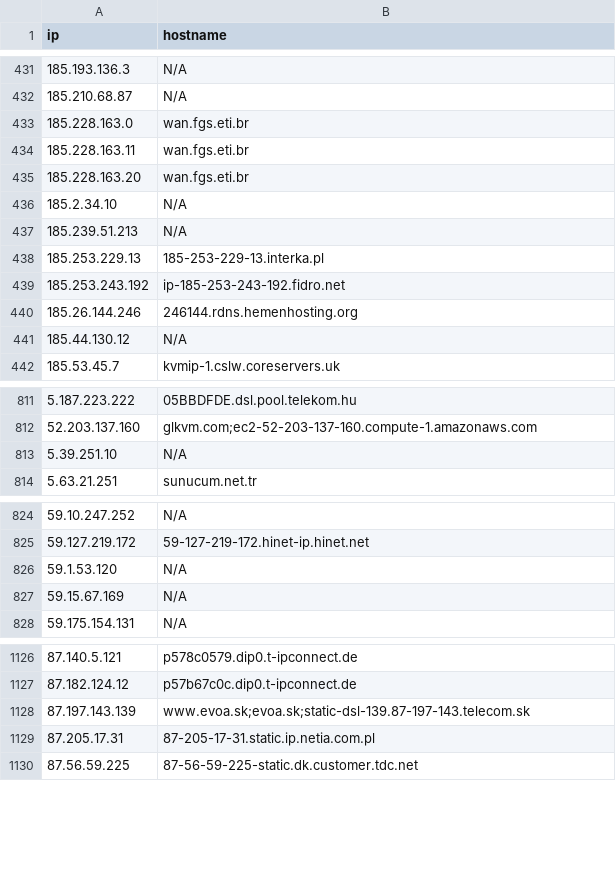
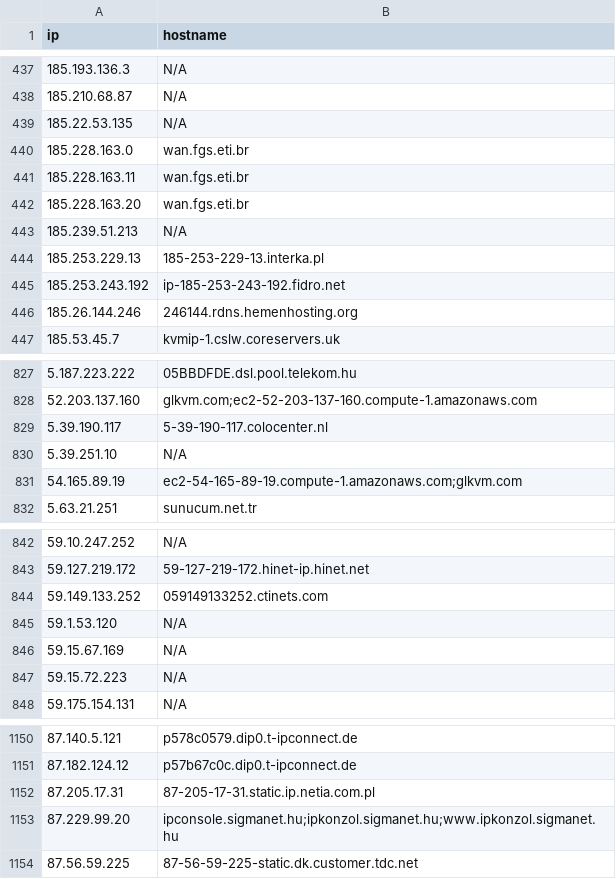
Before and after one commit to u5506878717-glitch/IP-KVM-IPs, a CSV file: kvm_iocs.csv, drawn as a sheet; only a part is shown, gaps mark what is left out; the diff covers the shown part only.

```diff
--- a/kvm_iocs.csv
+++ b/kvm_iocs.csv
@@ -432,2 +438,3 @@ ip,hostname
 185.210.68.87,N/A
+185.22.53.135,N/A
 185.228.163.0,wan.fgs.eti.br
@@ -435,3 +442,2 @@ ip,hostname
 185.228.163.20,wan.fgs.eti.br
-185.2.34.10,N/A
 185.239.51.213,N/A
@@ -440,3 +446,2 @@ ip,hostname
 185.26.144.246,246144.rdns.hemenhosting.org
-185.44.130.12,N/A
 185.53.45.7,kvmip-1.cslw.coreservers.uk
@@ -812,3 +828,5 @@ ip,hostname
 52.203.137.160,glkvm.com;ec2-52-203-137-160.compute-1.amazonaws.com
+5.39.190.117,5-39-190-117.colocenter.nl
 5.39.251.10,N/A
+54.165.89.19,ec2-54-165-89-19.compute-1.amazonaws.com;glkvm.com
 5.63.21.251,sunucum.net.tr
@@ -825,4 +843,6 @@ ip,hostname
 59.127.219.172,59-127-219-172.hinet-ip.hinet.net
+59.149.133.252,059149133252.ctinets.com
 59.1.53.120,N/A
 59.15.67.169,N/A
+59.15.72.223,N/A
 59.175.154.131,N/A
@@ -1127,4 +1151,4 @@ ip,hostname
 87.182.124.12,p57b67c0c.dip0.t-ipconnect.de
-87.197.143.139,www.evoa.sk;evoa.sk;static-dsl-139.87-197-143.telecom.sk
 87.205.17.31,87-205-17-31.static.ip.netia.com.pl
+87.229.99.20,ipconsole.sigmanet.hu;ipkonzol.sigmanet.hu;www.ipkonzol.sigmanet.hu
 87.56.59.225,87-56-59-225-static.dk.customer.tdc.net
```
Also changed, not shown: 41 added rows, 14 removed rows and 1 edited cell elsewhere in this file.
